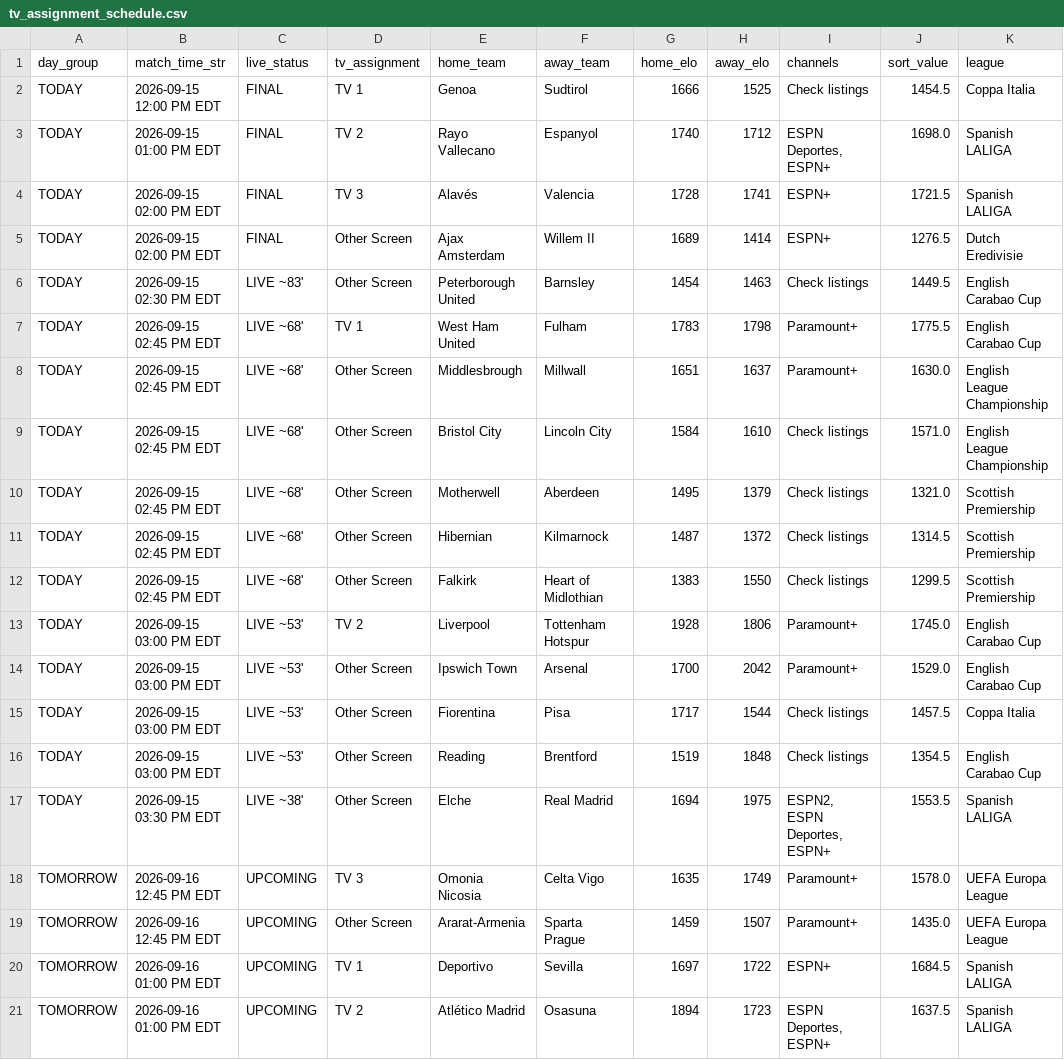
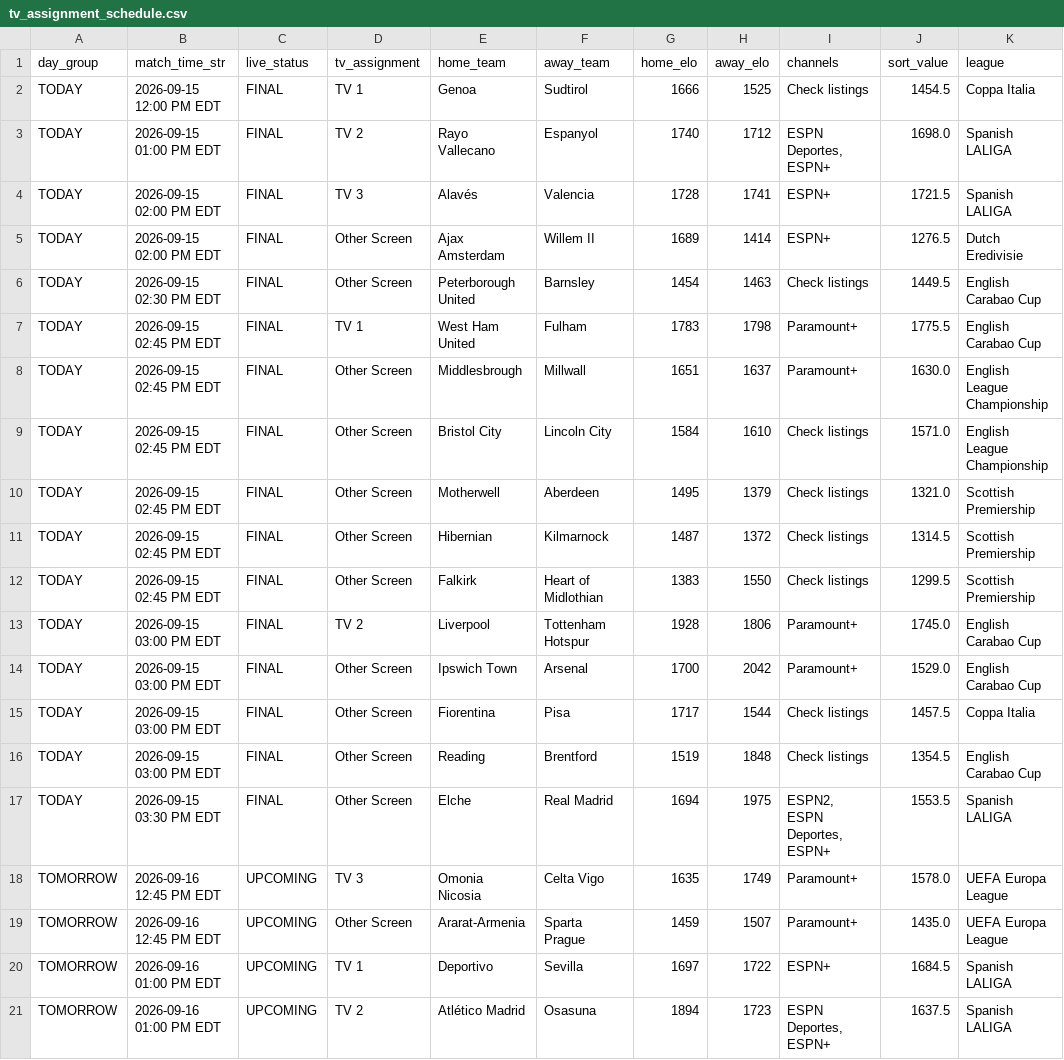
Before and after one commit to mjhillman-lab/soccer-scheduler, a CSV file: tv_assignment_schedule.csv, drawn as a sheet; only a part is shown.

```diff
--- a/tv_assignment_schedule.csv
+++ b/tv_assignment_schedule.csv
@@ -5,14 +5,14 @@ TODAY,2026-09-15 02:00 PM EDT,FINAL,TV 3,Alavés,Valencia,1728,1741,ESPN+,1721.5
 TODAY,2026-09-15 02:00 PM EDT,FINAL,Other Screen,Ajax Amsterdam,Willem II,1689,1414,ESPN+,1276.5,Dutch Eredivisie
-TODAY,2026-09-15 02:30 PM EDT,LIVE ~83',Other Screen,Peterborough United,Barnsley,1454,1463,Check listings,1449.5,English Carabao Cup
-TODAY,2026-09-15 02:45 PM EDT,LIVE ~68',TV 1,West Ham United,Fulham,1783,1798,Paramount+,1775.5,English Carabao Cup
-TODAY,2026-09-15 02:45 PM EDT,LIVE ~68',Other Screen,Middlesbrough,Millwall,1651,1637,Paramount+,1630.0,English League Championship
-TODAY,2026-09-15 02:45 PM EDT,LIVE ~68',Other Screen,Bristol City,Lincoln City,1584,1610,Check listings,1571.0,English League Championship
-TODAY,2026-09-15 02:45 PM EDT,LIVE ~68',Other Screen,Motherwell,Aberdeen,1495,1379,Check listings,1321.0,Scottish Premiership
-TODAY,2026-09-15 02:45 PM EDT,LIVE ~68',Other Screen,Hibernian,Kilmarnock,1487,1372,Check listings,1314.5,Scottish Premiership
-TODAY,2026-09-15 02:45 PM EDT,LIVE ~68',Other Screen,Falkirk,Heart of Midlothian,1383,1550,Check listings,1299.5,Scottish Premiership
-TODAY,2026-09-15 03:00 PM EDT,LIVE ~53',TV 2,Liverpool,Tottenham Hotspur,1928,1806,Paramount+,1745.0,English Carabao Cup
-TODAY,2026-09-15 03:00 PM EDT,LIVE ~53',Other Screen,Ipswich Town,Arsenal,1700,2042,Paramount+,1529.0,English Carabao Cup
-TODAY,2026-09-15 03:00 PM EDT,LIVE ~53',Other Screen,Fiorentina,Pisa,1717,1544,Check listings,1457.5,Coppa Italia
-TODAY,2026-09-15 03:00 PM EDT,LIVE ~53',Other Screen,Reading,Brentford,1519,1848,Check listings,1354.5,English Carabao Cup
-TODAY,2026-09-15 03:30 PM EDT,LIVE ~38',Other Screen,Elche,Real Madrid,1694,1975,"ESPN2, ESPN Deportes, ESPN+",1553.5,Spanish LALIGA
+TODAY,2026-09-15 02:30 PM EDT,FINAL,Other Screen,Peterborough United,Barnsley,1454,1463,Check listings,1449.5,English Carabao Cup
+TODAY,2026-09-15 02:45 PM EDT,FINAL,TV 1,West Ham United,Fulham,1783,1798,Paramount+,1775.5,English Carabao Cup
+TODAY,2026-09-15 02:45 PM EDT,FINAL,Other Screen,Middlesbrough,Millwall,1651,1637,Paramount+,1630.0,English League Championship
+TODAY,2026-09-15 02:45 PM EDT,FINAL,Other Screen,Bristol City,Lincoln City,1584,1610,Check listings,1571.0,English League Championship
+TODAY,2026-09-15 02:45 PM EDT,FINAL,Other Screen,Motherwell,Aberdeen,1495,1379,Check listings,1321.0,Scottish Premiership
+TODAY,2026-09-15 02:45 PM EDT,FINAL,Other Screen,Hibernian,Kilmarnock,1487,1372,Check listings,1314.5,Scottish Premiership
+TODAY,2026-09-15 02:45 PM EDT,FINAL,Other Screen,Falkirk,Heart of Midlothian,1383,1550,Check listings,1299.5,Scottish Premiership
+TODAY,2026-09-15 03:00 PM EDT,FINAL,TV 2,Liverpool,Tottenham Hotspur,1928,1806,Paramount+,1745.0,English Carabao Cup
+TODAY,2026-09-15 03:00 PM EDT,FINAL,Other Screen,Ipswich Town,Arsenal,1700,2042,Paramount+,1529.0,English Carabao Cup
+TODAY,2026-09-15 03:00 PM EDT,FINAL,Other Screen,Fiorentina,Pisa,1717,1544,Check listings,1457.5,Coppa Italia
+TODAY,2026-09-15 03:00 PM EDT,FINAL,Other Screen,Reading,Brentford,1519,1848,Check listings,1354.5,English Carabao Cup
+TODAY,2026-09-15 03:30 PM EDT,FINAL,Other Screen,Elche,Real Madrid,1694,1975,"ESPN2, ESPN Deportes, ESPN+",1553.5,Spanish LALIGA
 TOMORROW,2026-09-16 12:45 PM EDT,UPCOMING,TV 3,Omonia Nicosia,Celta Vigo,1635,1749,Paramount+,1578.0,UEFA Europa League
```
Also changed, not shown: 4 other files.
